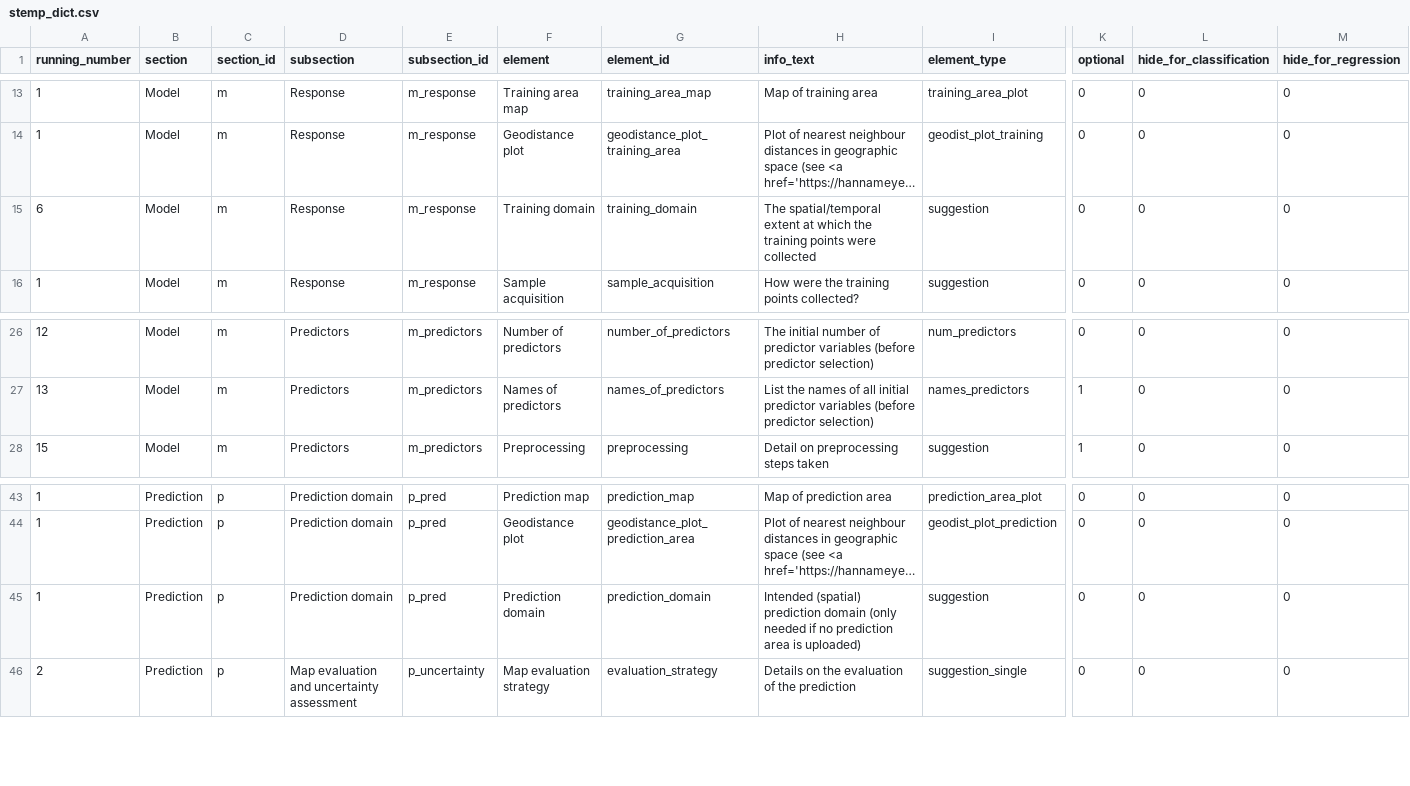
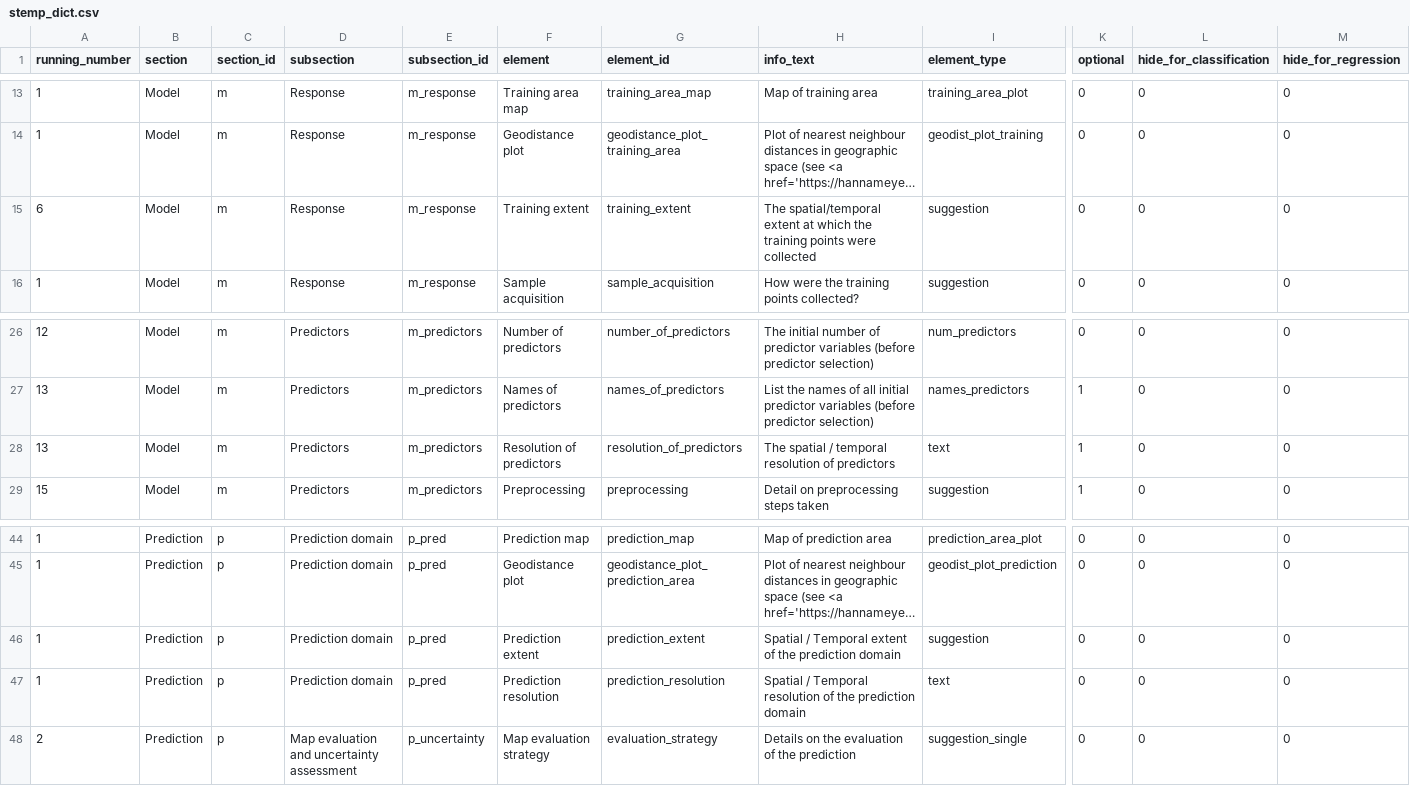
Before and after one commit to LOEK-RS/STeMP, a CSV file: inst/app/www/stemp_dict.csv, drawn as a sheet; only a part is shown, gaps mark what is left out; long unchanged cells end in …; addresses are those after the commit; rows hold the shown columns only; the diff names each change by its address in the sheet, - before the commit and + after, or states it on an @@ line.

Commit message:
splits the prediction and training domain fields into extent and resolution

```diff
--- a/inst/app/www/stemp_dict.csv
+++ b/inst/app/www/stemp_dict.csv
-F15 (element): Training domain
+F15 (element): Training extent
-G15 (element_id): training_domain
+G15 (element_id): training_extent
+row 28: 13 | Model | m | Predictors | m_predictors | Resolution of predictors | resolution_of_predictors | The spatial / temporal resolution of predictors | text | 1 | 0 | 0
-F46 (element): Prediction domain
+F46 (element): Prediction extent
-G46 (element_id): prediction_domain
+G46 (element_id): prediction_extent
-H46 (info_text): Intended (spatial) prediction domain (only needed if no prediction area is uploaded)
+H46 (info_text): Spatial / Temporal extent of the prediction domain
+row 47: 1 | Prediction | p | Prediction domain | p_pred | Prediction resolution | prediction_resolution | Spatial / Temporal resolution of the prediction domain | text | 0 | 0 | 0
```
Also changed, not shown: 5 other files.
